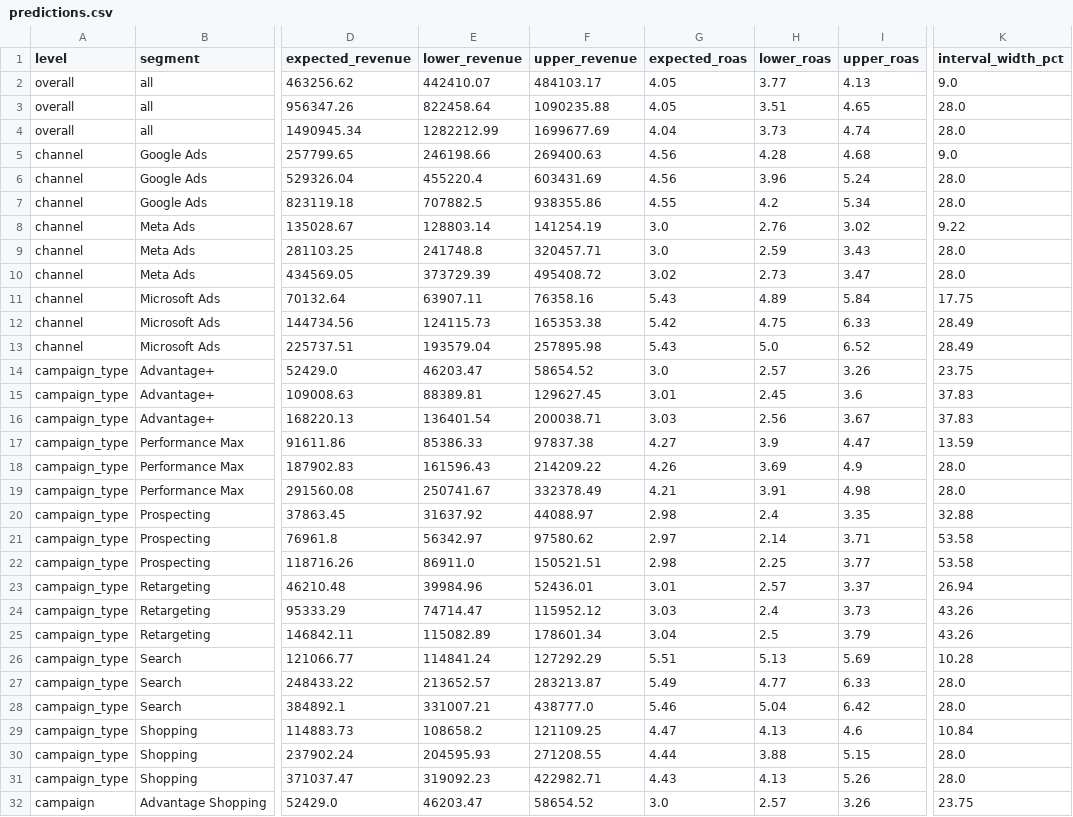
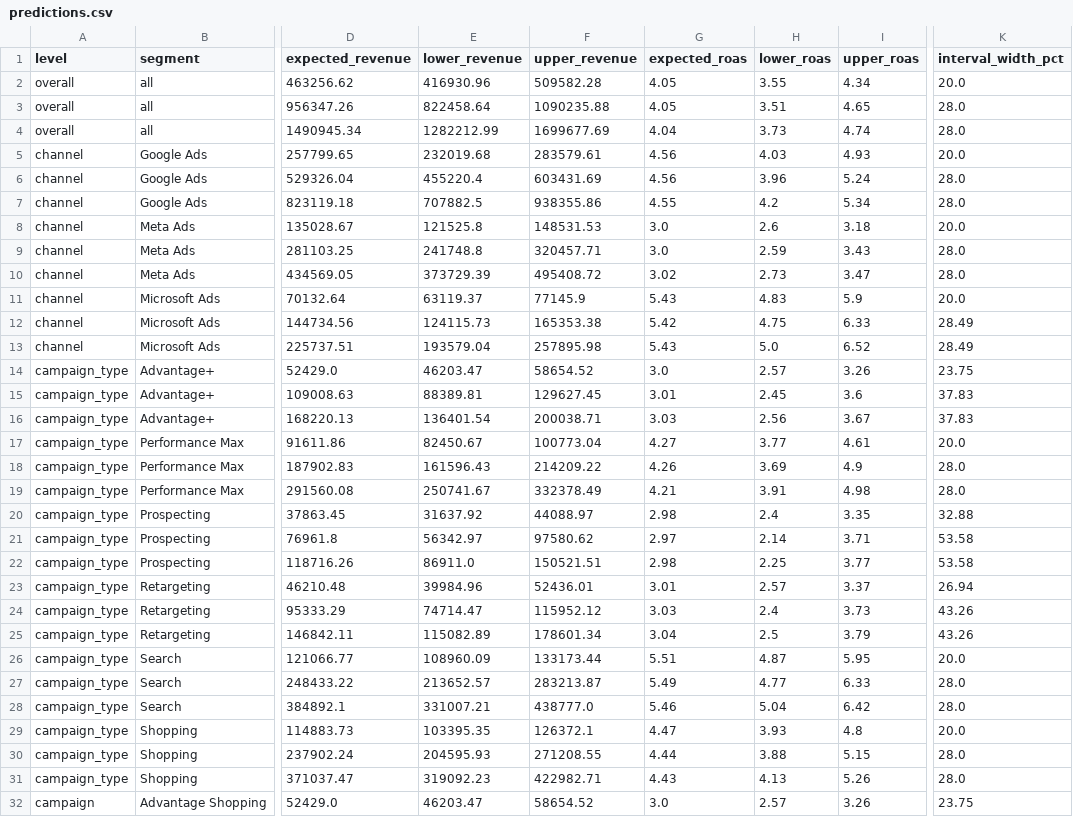
Before and after one commit to VINAY-KUMAR-PY/ignite-forecast-iq, a CSV file: output/predictions.csv, drawn as a sheet; only a part is shown, gaps mark what is left out; the diff covers the shown part only; the diff names each change by its address in the sheet, - before the commit and + after, or states it on an @@ line.

Commit message:
feat: add planned budget scenarios and calibrate evaluator intervals

```diff
--- a/output/predictions.csv
+++ b/output/predictions.csv
-E2 (lower_revenue): 442410.07
+E2 (lower_revenue): 416930.96
-F2 (upper_revenue): 484103.17
+F2 (upper_revenue): 509582.28
-H2 (lower_roas): 3.77
+H2 (lower_roas): 3.55
-I2 (upper_roas): 4.13
+I2 (upper_roas): 4.34
-K2 (interval_width_pct): 9.0
+K2 (interval_width_pct): 20.0
-E5 (lower_revenue): 246198.66
+E5 (lower_revenue): 232019.68
-F5 (upper_revenue): 269400.63
+F5 (upper_revenue): 283579.61
-H5 (lower_roas): 4.28
+H5 (lower_roas): 4.03
-I5 (upper_roas): 4.68
+I5 (upper_roas): 4.93
-K5 (interval_width_pct): 9.0
+K5 (interval_width_pct): 20.0
-E8 (lower_revenue): 128803.14
+E8 (lower_revenue): 121525.8
-F8 (upper_revenue): 141254.19
+F8 (upper_revenue): 148531.53
-H8 (lower_roas): 2.76
+H8 (lower_roas): 2.6
-I8 (upper_roas): 3.02
+I8 (upper_roas): 3.18
-K8 (interval_width_pct): 9.22
+K8 (interval_width_pct): 20.0
-E11 (lower_revenue): 63907.11
+E11 (lower_revenue): 63119.37
-F11 (upper_revenue): 76358.16
+F11 (upper_revenue): 77145.9
-H11 (lower_roas): 4.89
+H11 (lower_roas): 4.83
-I11 (upper_roas): 5.84
+I11 (upper_roas): 5.9
-K11 (interval_width_pct): 17.75
+K11 (interval_width_pct): 20.0
-E17 (lower_revenue): 85386.33
+E17 (lower_revenue): 82450.67
-F17 (upper_revenue): 97837.38
+F17 (upper_revenue): 100773.04
-H17 (lower_roas): 3.9
+H17 (lower_roas): 3.77
-I17 (upper_roas): 4.47
+I17 (upper_roas): 4.61
-K17 (interval_width_pct): 13.59
+K17 (interval_width_pct): 20.0
-E26 (lower_revenue): 114841.24
+E26 (lower_revenue): 108960.09
-F26 (upper_revenue): 127292.29
+F26 (upper_revenue): 133173.44
-H26 (lower_roas): 5.13
+H26 (lower_roas): 4.87
-I26 (upper_roas): 5.69
+I26 (upper_roas): 5.95
-K26 (interval_width_pct): 10.28
+K26 (interval_width_pct): 20.0
-E29 (lower_revenue): 108658.2
+E29 (lower_revenue): 103395.35
-F29 (upper_revenue): 121109.25
+F29 (upper_revenue): 126372.1
-H29 (lower_roas): 4.13
+H29 (lower_roas): 3.93
-I29 (upper_roas): 4.6
+I29 (upper_roas): 4.8
-K29 (interval_width_pct): 10.84
+K29 (interval_width_pct): 20.0
```
Also changed, not shown: 15 edited cells elsewhere in this file, 11 other files.
